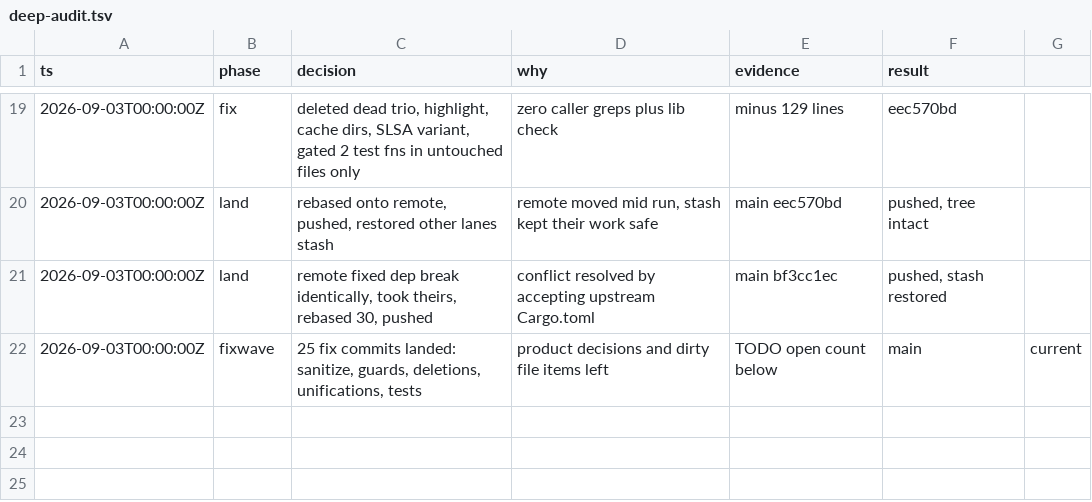
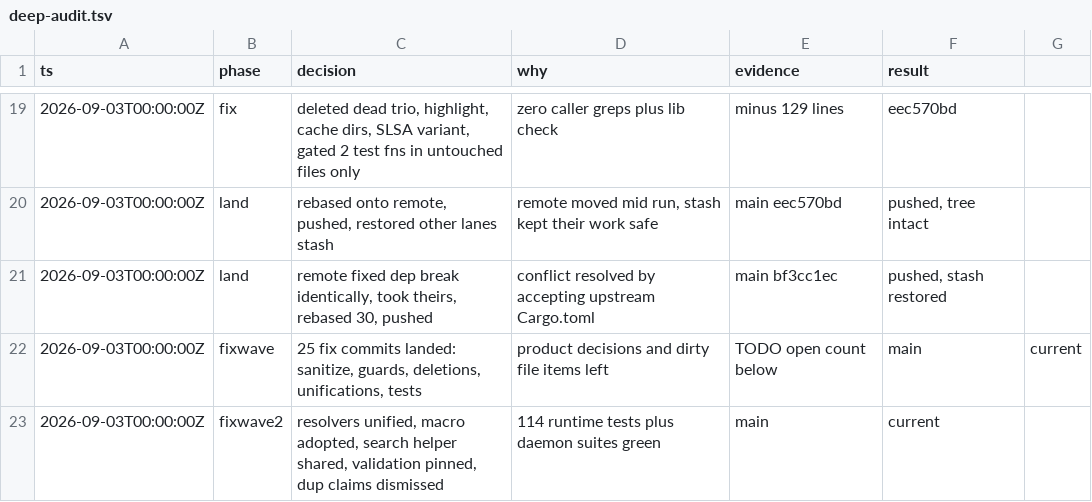
Before and after one commit to PyRo1121/omg, a TSV file: .audit/deep-audit.tsv, drawn as a sheet; only a part is shown, gaps mark what is left out.

```diff
--- a/.audit/deep-audit.tsv
+++ b/.audit/deep-audit.tsv
@@ -22 +22,2 @@ ts	phase	decision	why	evidence	result
 2026-09-03T00:00:00Z	fixwave	25 fix commits landed: sanitize, guards, deletions, unifications, tests	product decisions and dirty file items left	TODO open count below	main	current
+2026-09-03T00:00:00Z	fixwave2	resolvers unified, macro adopted, search helper shared, validation pinned, dup claims dismissed	114 runtime tests plus daemon suites green	main	current
```
Also changed, not shown: 1 other file.
